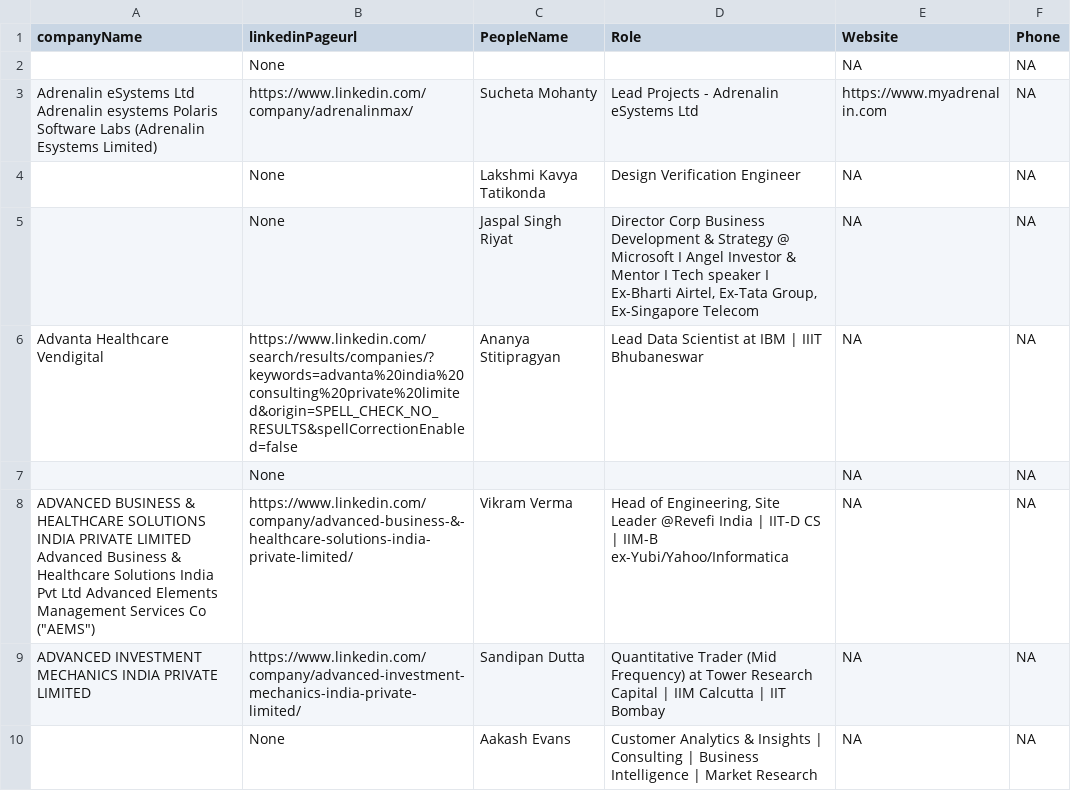
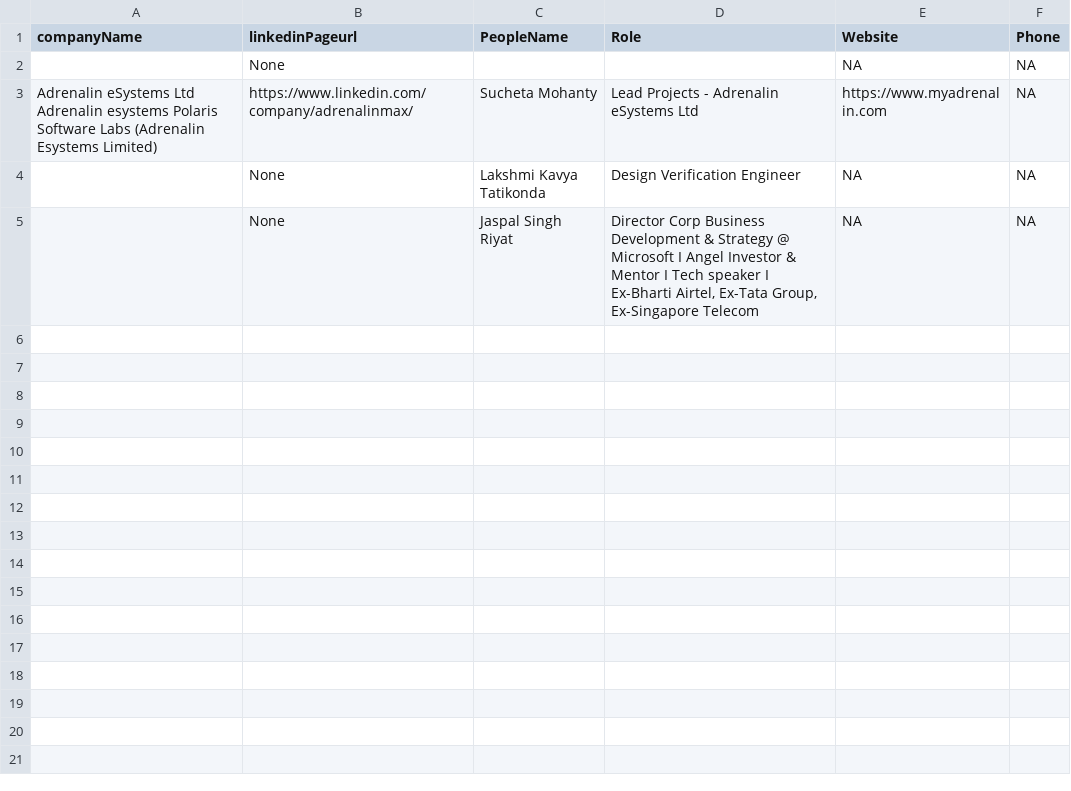
Before and after one commit to rohit-sharma-1802/js-linkedin-ws, a CSV file: results.csv, drawn as a sheet; the diff names each change by its address in the sheet, - before the commit and + after, or states it on an @@ line.

```diff
--- a/results.csv
+++ b/results.csv
-row 6: Advanta Healthcare Vendigital | https://www.linkedin.com/search/results/companies/?keywords=advanta%20india%20consulting%20private%20limited&origin=SPELL_CHECK_NO_RESULTS&spellCorrectionEnabled=false | Ananya Stitipragyan | Lead Data Scientist at IBM | IIIT Bhubaneswar | NA | NA
-row 7:  | None |  |  | NA | NA
-row 8: ADVANCED BUSINESS & HEALTHCARE SOLUTIONS INDIA PRIVATE LIMITED Advanced Business & Healthcare Solutions India Pvt Ltd Advanced Elements Management Services Co ("AEMS") | https://www.linkedin.com/company/advanced-business-&-healthcare-solutions-india-private-limited/ | Vikram Verma | Head of Engineering, Site Leader @Revefi India | IIT-D CS | IIM-B ex-Yubi/Yahoo/Informatica | NA | NA
-row 9: ADVANCED INVESTMENT MECHANICS INDIA PRIVATE LIMITED | https://www.linkedin.com/company/advanced-investment-mechanics-india-private-limited/ | Sandipan Dutta | Quantitative Trader (Mid Frequency) at Tower Research Capital | IIM Calcutta | IIT Bombay | NA | NA
-row 10:  | None | Aakash Evans | Customer Analytics & Insights | Consulting | Business Intelligence | Market Research | NA | NA
```
Also changed, not shown: 2 other files.
